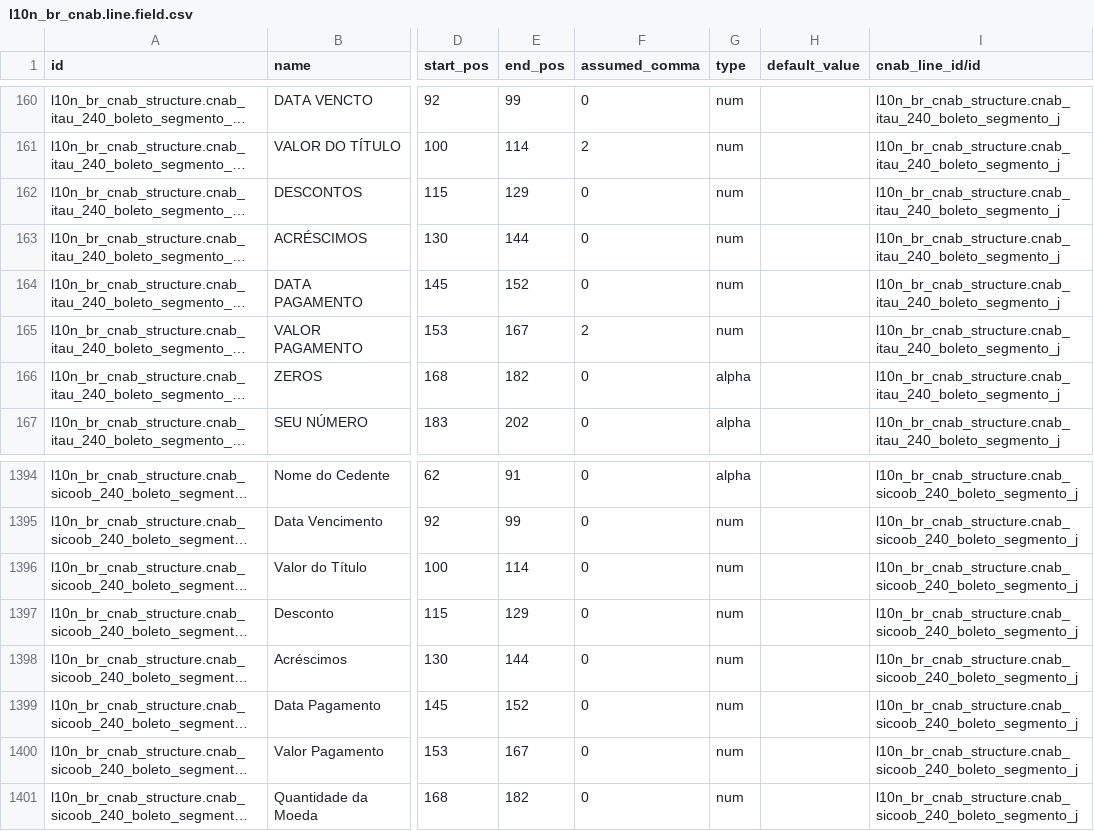
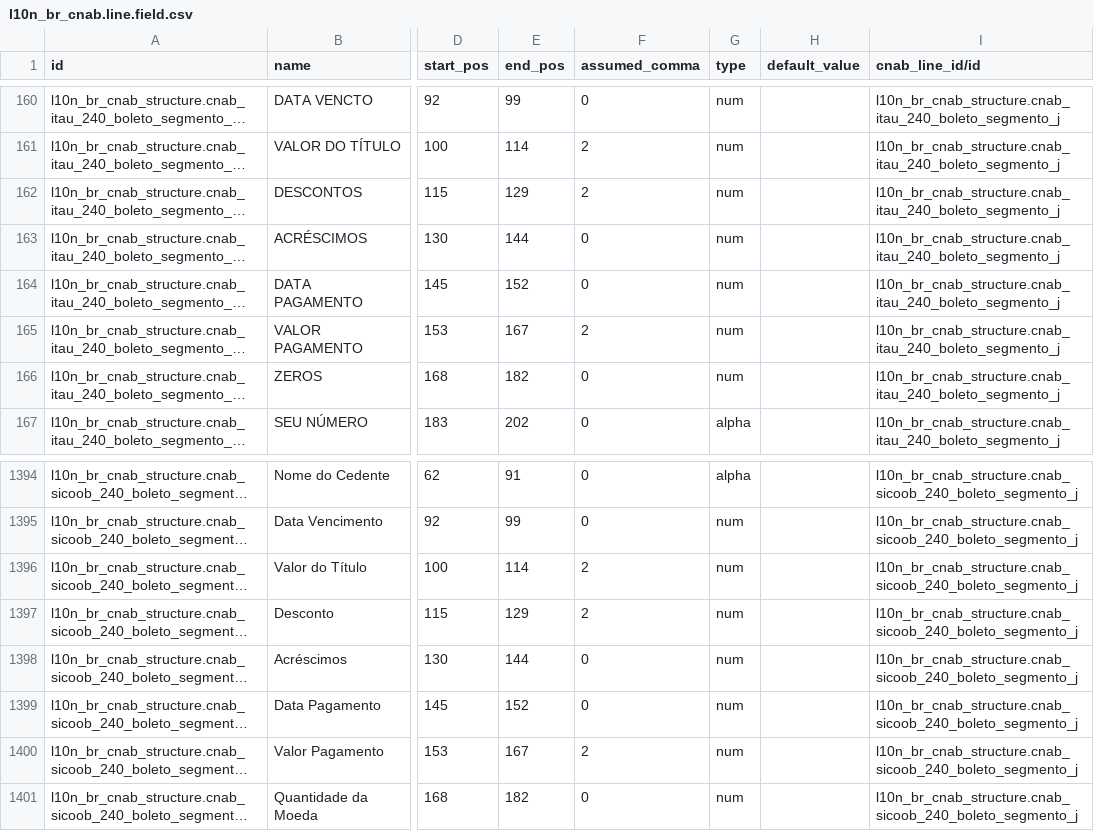
Before and after one commit to OCA/l10n-brazil, a CSV file: l10n_br_cnab_structure/data/l10n_br_cnab.line.field.csv, drawn as a sheet; only a part is shown, gaps mark what is left out; long unchanged cells end in …; the diff names each change by its address in the sheet, - before the commit and + after, or states it on an @@ line.

Commit message:
[FIX] l10n_br_cnab_structure: keep the cents of the segment J values and zeros in the Itau currency quantity
The Itau and Sicoob 240 boleto segment J declared 0 decimals for the discount
(and Sicoob also for the nominal and payment values), so 10.50 was sent as 10
(and 1234.56 as 1234 by Sicoob). The Itau currency quantity was alphanumeric and
went out blank instead of zeros. Use 2 decimals and a numeric type.

```diff
--- a/l10n_br_cnab_structure/data/l10n_br_cnab.line.field.csv
+++ b/l10n_br_cnab_structure/data/l10n_br_cnab.line.field.csv
-F162 (assumed_comma): 0
+F162 (assumed_comma): 2
-G166 (type): alpha
+G166 (type): num
-F1396:F1397 (assumed_comma): 0
+F1396:F1397 (assumed_comma): 2
-F1400 (assumed_comma): 0
+F1400 (assumed_comma): 2
```
Also changed, not shown: 1 other file.
